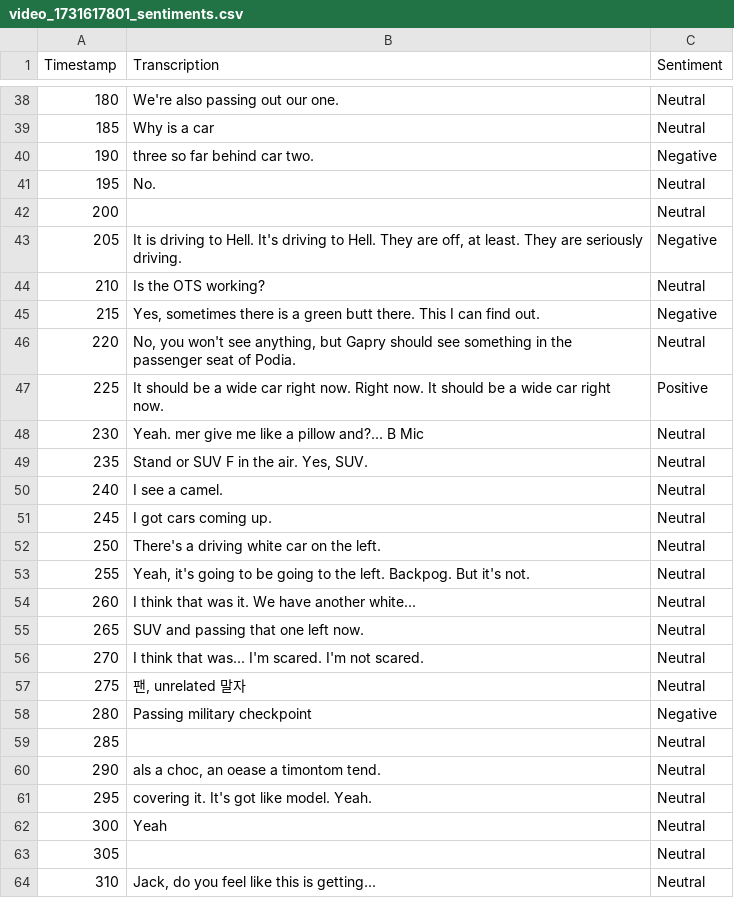
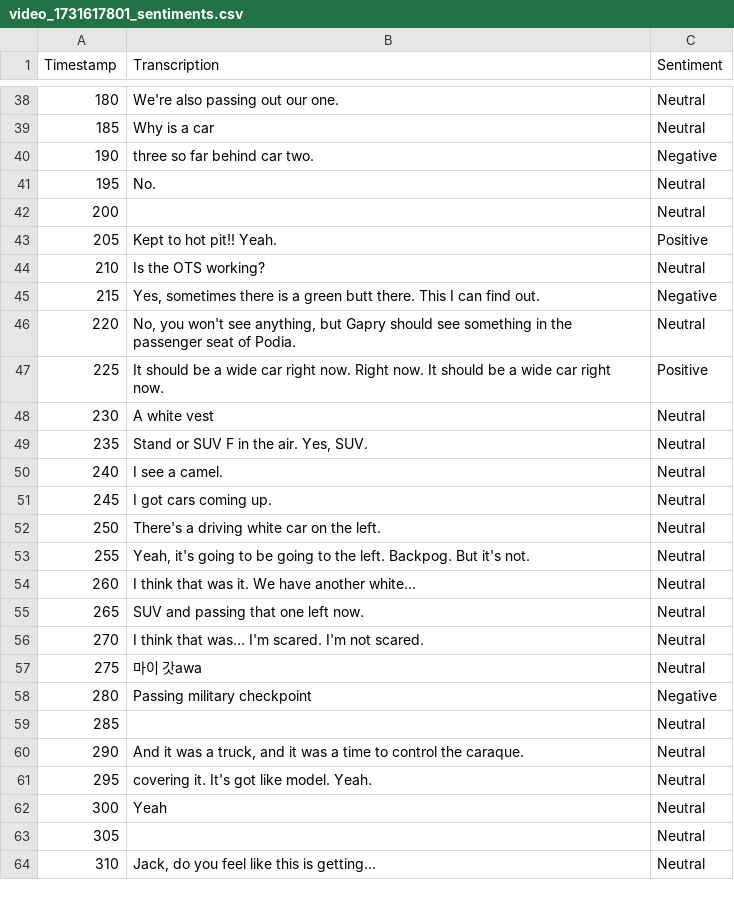
Before and after one commit to CharcoalF/Video-Transcription-Sentiment-Analysis, a CSV file: video_1731617801_sentiments.csv, drawn as a sheet; only a part is shown, gaps mark what is left out; the diff covers the shown part only.

```diff
--- a/video_1731617801_sentiments.csv
+++ b/video_1731617801_sentiments.csv
@@ -42,3 +42,3 @@ Timestamp,Transcription,Sentiment
 200,,Neutral
-205," It is driving to Hell. It's driving to Hell. They are off, at least. They are seriously driving.",Negative
+205, Kept to hot pit!! Yeah.,Positive
 210, Is the OTS working?,Neutral
@@ -47,3 +47,3 @@ Timestamp,Transcription,Sentiment
 225, It should be a wide car right now. Right now. It should be a wide car right now.,Positive
-230, Yeah. mer give me like a pillow and?... B Mic,Neutral
+230, A white vest,Neutral
 235," Stand or SUV F in the air. Yes, SUV.",Neutral
@@ -56,6 +56,6 @@ Timestamp,Transcription,Sentiment
 270, I think that was... I'm scared. I'm not scared.,Neutral
-275," 팬, unrelated 말자",Neutral
+275, 마이 갓awa,Neutral
 280, Passing military checkpoint,Negative
 285,,Neutral
-290," als a choc, an oease a timontom tend.",Neutral
+290," And it was a truck, and it was a time to control the caraque.",Neutral
 295, covering it. It's got like model. Yeah.,Neutral
```
Also changed, not shown: 13 edited cells elsewhere in this file, whisper_video_1731617801_transcripts.csv, 3 other files.
